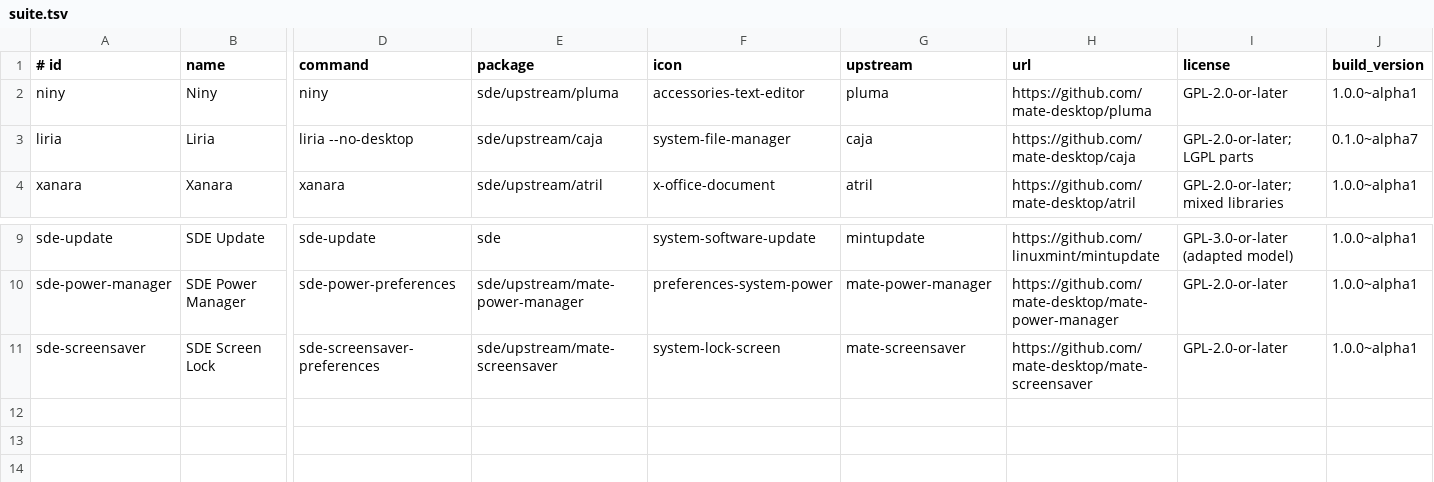
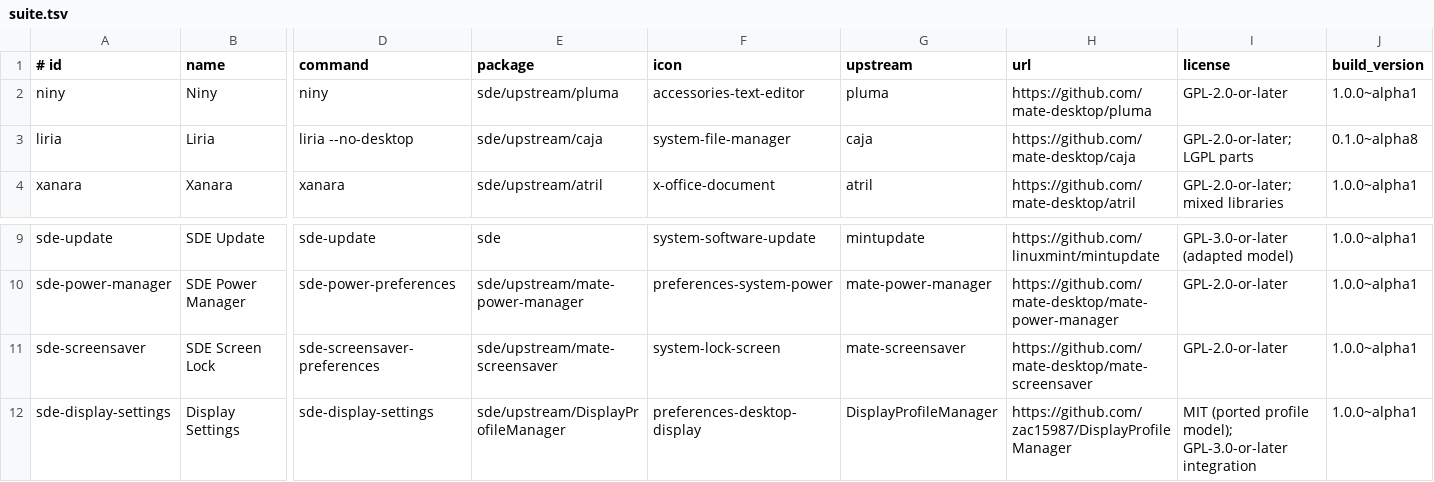
Before and after one commit to hugomonizdorego/SDE-Desktop, a TSV file: data/suite.tsv, drawn as a sheet; only a part is shown, gaps mark what is left out; rows hold the shown columns only; the diff names each change by its address in the sheet, - before the commit and + after, or states it on an @@ line.

Commit message:
SDE alpha8: standard app categories and native Display Settings with monitor profiles

```diff
--- a/data/suite.tsv
+++ b/data/suite.tsv
-J3 (build_version): 0.1.0~alpha7
+J3 (build_version): 0.1.0~alpha8
+row 12: sde-display-settings | Display Settings | sde-display-settings | sde/upstream/DisplayProfileManager | preferences-desktop-display | DisplayProfileManager | https://github.com/zac15987/DisplayProfileManager | MIT (ported profile model); GPL-3.0-or-later integration | 1.0.0~alpha1
```
Also changed, not shown: 45 other files.
